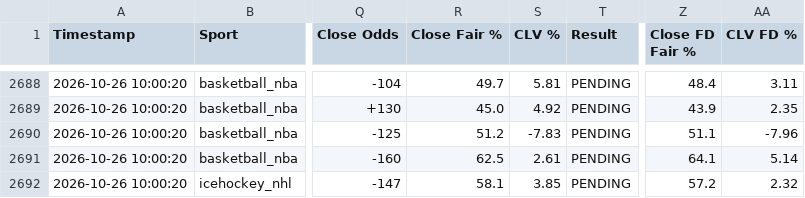
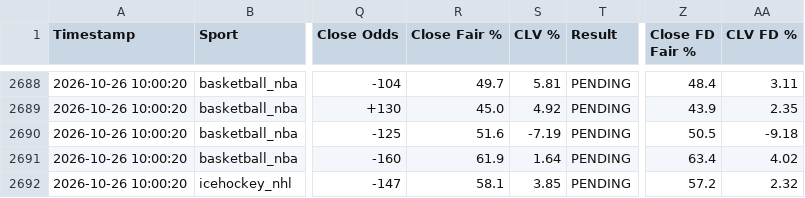
Before and after one commit to matthewmehl14-glitch/fanduel-devig-machine, a CSV file: ev_plays_log.csv, drawn as a sheet; only a part is shown, gaps mark what is left out; the diff covers the shown part only; the diff names each change by its address in the sheet, - before the commit and + after, or states it on an @@ line.

```diff
--- a/ev_plays_log.csv
+++ b/ev_plays_log.csv
-R2690 (Close Fair %): 51.2
+R2690 (Close Fair %): 51.6
-S2690 (CLV %): -7.83
+S2690 (CLV %): -7.19
-Z2690 (Close FD Fair %): 51.1
+Z2690 (Close FD Fair %): 50.5
-AA2690 (CLV FD %): -7.96
+AA2690 (CLV FD %): -9.18
-R2691 (Close Fair %): 62.5
+R2691 (Close Fair %): 61.9
-S2691 (CLV %): 2.61
+S2691 (CLV %): 1.64
-Z2691 (Close FD Fair %): 64.1
+Z2691 (Close FD Fair %): 63.4
-AA2691 (CLV FD %): 5.14
+AA2691 (CLV FD %): 4.02
```
Also changed, not shown: 1 added row and 76 edited cells elsewhere in this file.
